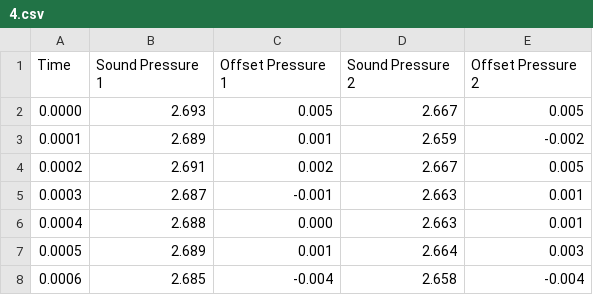
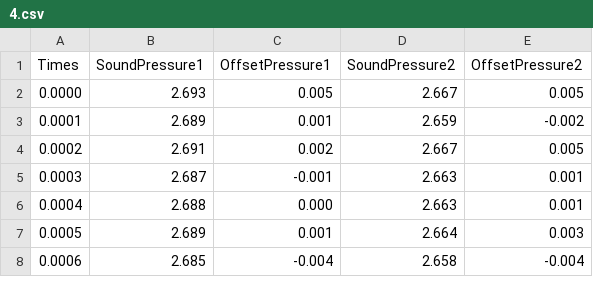
Before and after one commit to Lucack/TFE_project, a CSV file: Modificados/Dia 5/4.csv, drawn as a sheet; only a part is shown.

```diff
--- a/Modificados/Dia 5/4.csv
+++ b/Modificados/Dia 5/4.csv
@@ -1,2 +1,2 @@
-"Time","Sound Pressure 1","Offset Pressure 1","Sound Pressure 2","Offset Pressure 2"
+"Times","SoundPressure1","OffsetPressure1","SoundPressure2","OffsetPressure2"
 0.0000,2.693,0.005,2.667,0.005
```
Also changed, not shown: Modificados/Dia 2/Modified_pressao 5 caixa.csv, Modificados/Dia 5/5.csv, 21 other files.
